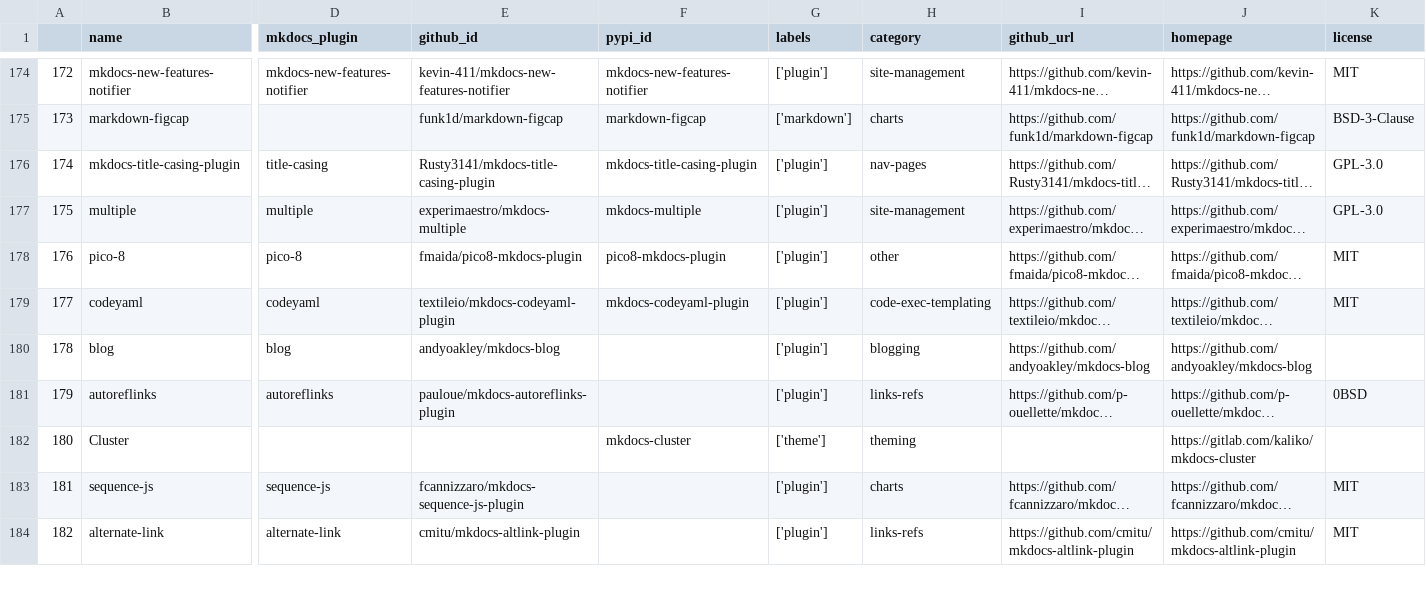
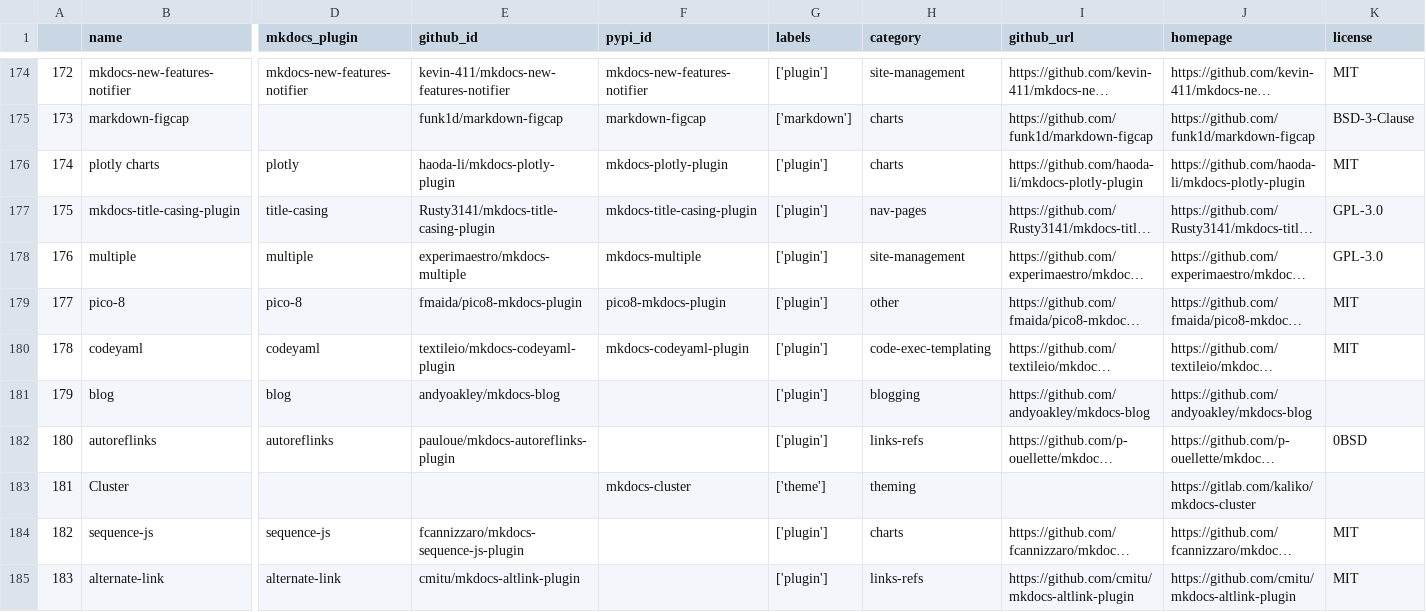
Before and after one commit to mkdocs/catalog, a CSV file: history/2023-06-04_projects.csv, drawn as a sheet; only a part is shown, gaps mark what is left out; long unchanged cells end in …; addresses are those after the commit; rows hold the shown columns only; the diff covers the shown part only; the diff names each change by its address in the sheet, - before the commit and + after, or states it on an @@ line.

```diff
--- a/history/2023-06-04_projects.csv
+++ b/history/2023-06-04_projects.csv
+row 176: 174 | plotly charts | plotly | haoda-li/mkdocs-plotly-plugin | mkdocs-plotly-plugin | ['plugin'] | charts | https://github.com/haoda-li/mkdocs-plotly-plugin | https://github.com/haoda-li/mkdocs-plotly-plugin | MIT
-A177: 174
+A177: 175
-A178: 175
+A178: 176
-A179: 176
+A179: 177
-A180: 177
+A180: 178
-A181: 178
+A181: 179
-A182: 179
+A182: 180
-A183: 180
+A183: 181
-A184: 181
+A184: 182
-A185: 182
+A185: 183
```
Also changed, not shown: 1 removed row and 38 edited cells elsewhere in this file, 3 other files.
